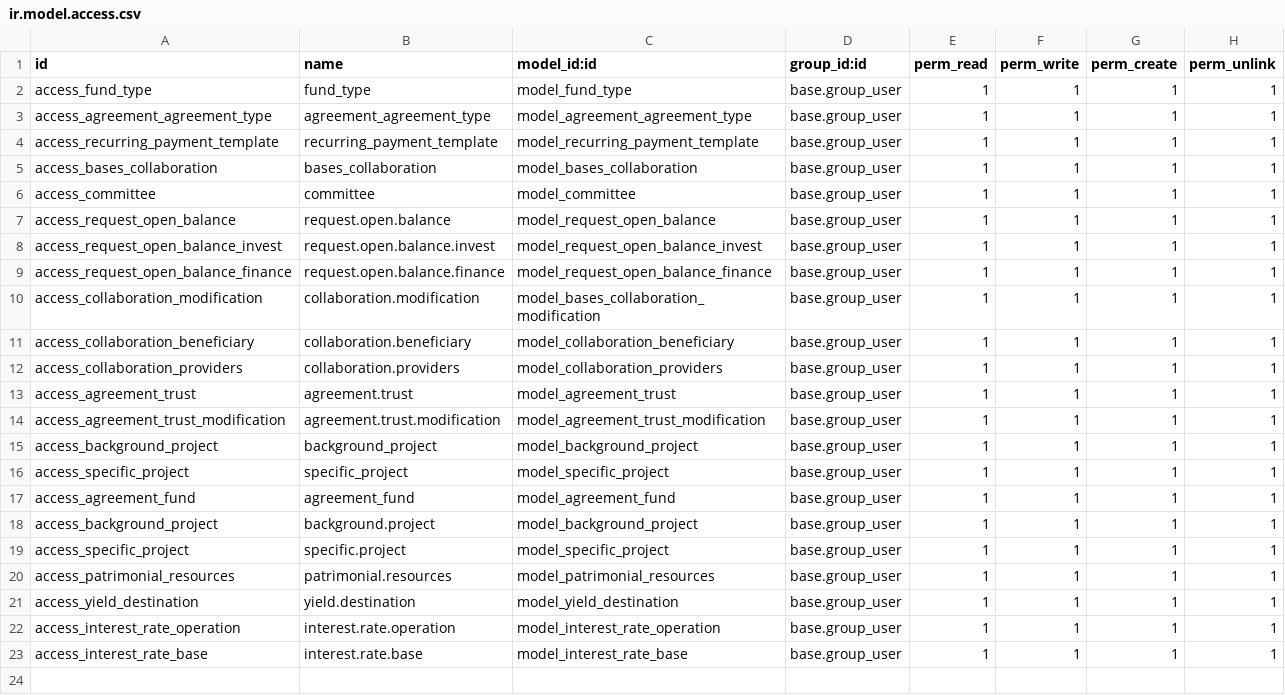
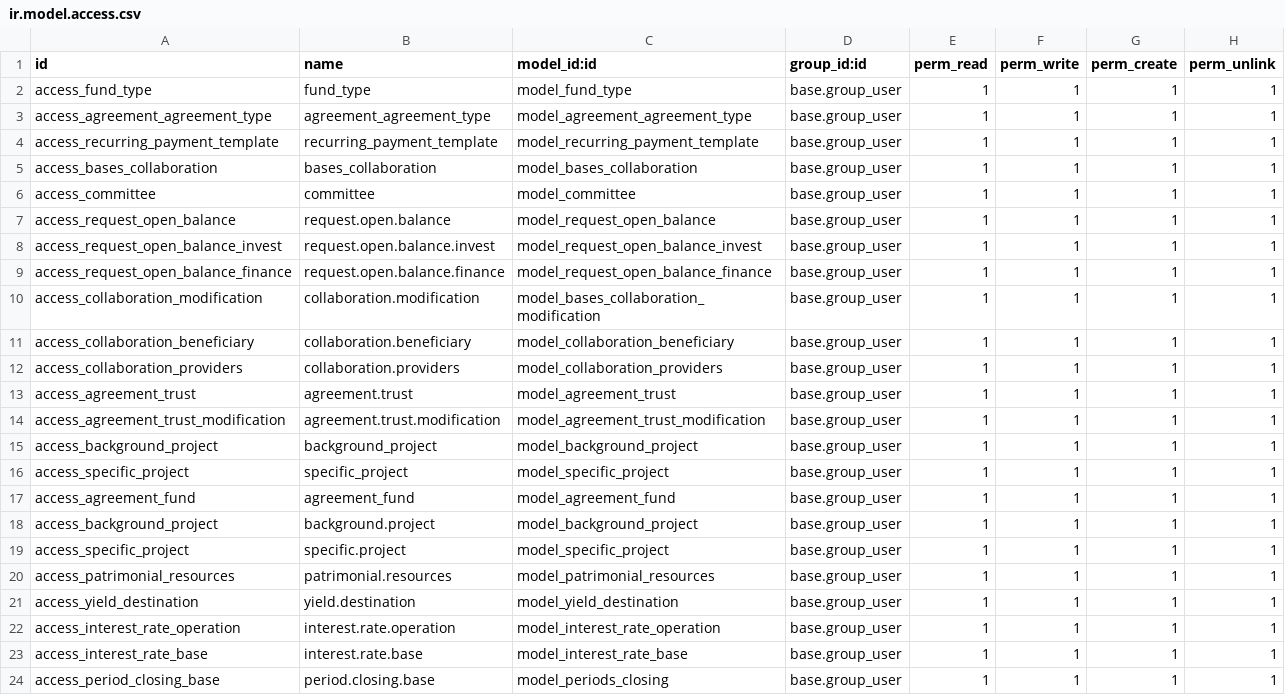
Before and after one commit to Mit-Mut/UNAM-TEST, a CSV file: jt_agreement/security/ir.model.access.csv, drawn as a sheet; the diff names each change by its address in the sheet, - before the commit and + after, or states it on an @@ line.

Commit message:
[ADD]Added code for project feedback:152,153,154,155,156, 95.1 (except last column, 132,149,150,158,159,148 Agreement:321

```diff
--- a/jt_agreement/security/ir.model.access.csv
+++ b/jt_agreement/security/ir.model.access.csv
+row 24: access_period_closing_base | period.closing.base | model_periods_closing | base.group_user | 1 | 1 | 1 | 1
```
Also changed, not shown: 23 other files.
